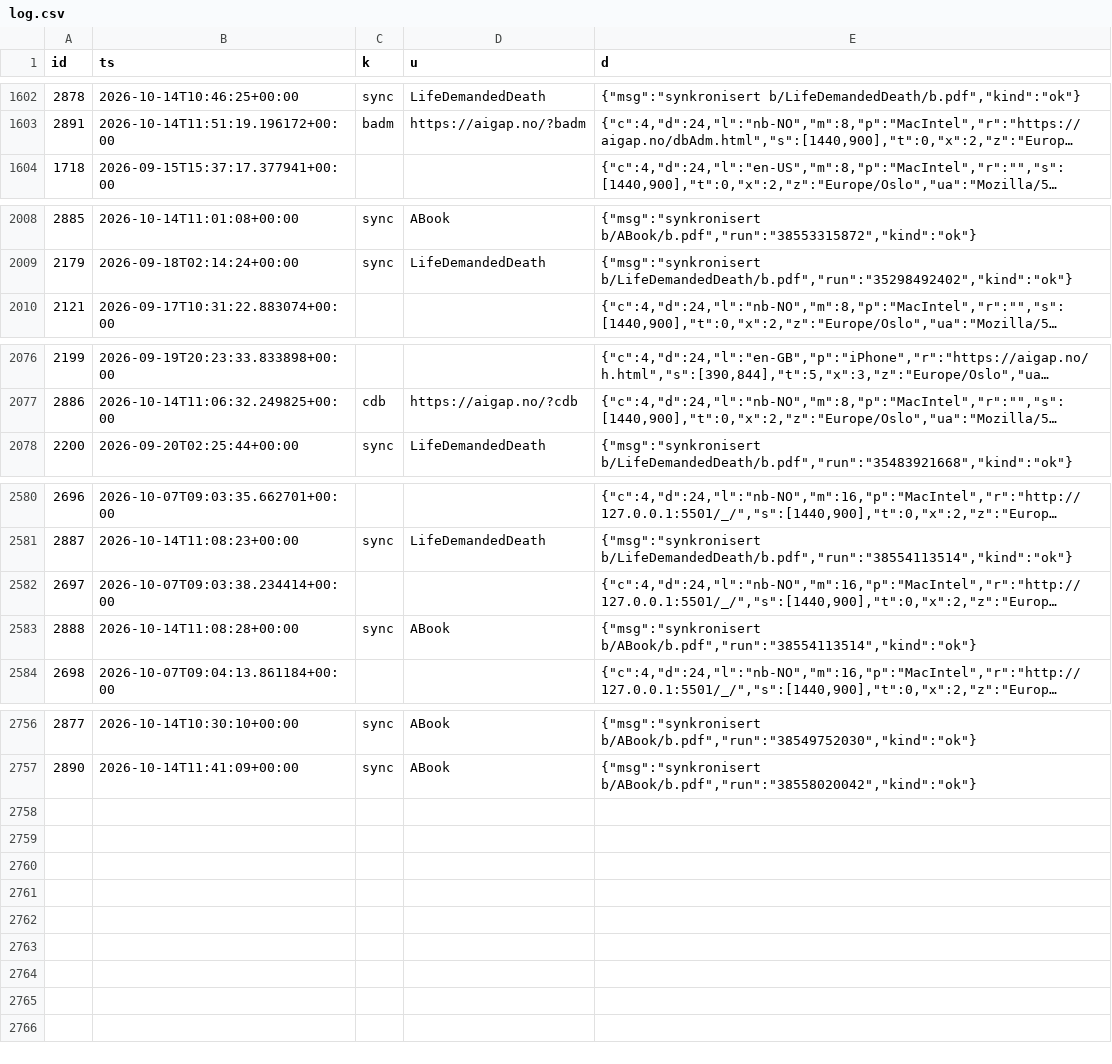
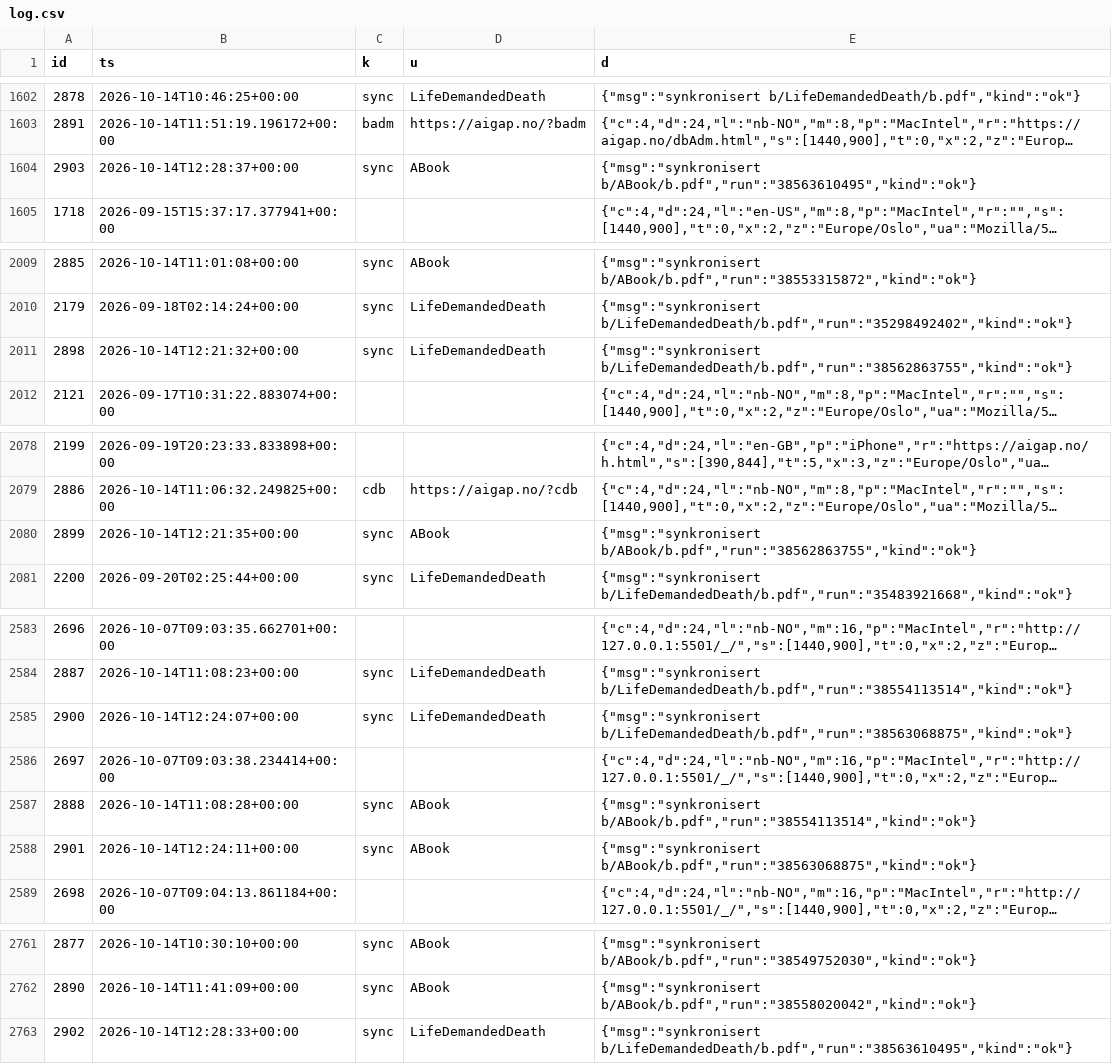
Before and after one commit to gormb/www.aigap.no, a CSV file: bu/log.csv, drawn as a sheet; only a part is shown, gaps mark what is left out; long unchanged cells end in …; the diff names each change by its address in the sheet, - before the commit and + after, or states it on an @@ line.

Commit message:
backup bu/log.csv

```diff
--- a/bu/log.csv
+++ b/bu/log.csv
+row 1604: 2903 | 2026-10-14T12:28:37+00:00 | sync | ABook | {"msg":"synkronisert b/ABook/b.pdf","run":"38563610495","kind":"ok"}
+row 2011: 2898 | 2026-10-14T12:21:32+00:00 | sync | LifeDemandedDeath | {"msg":"synkronisert b/LifeDemandedDeath/b.pdf","run":"38562863755","kind":"ok"}
+row 2080: 2899 | 2026-10-14T12:21:35+00:00 | sync | ABook | {"msg":"synkronisert b/ABook/b.pdf","run":"38562863755","kind":"ok"}
+row 2585: 2900 | 2026-10-14T12:24:07+00:00 | sync | LifeDemandedDeath | {"msg":"synkronisert b/LifeDemandedDeath/b.pdf","run":"38563068875","kind":"ok"}
+row 2588: 2901 | 2026-10-14T12:24:11+00:00 | sync | ABook | {"msg":"synkronisert b/ABook/b.pdf","run":"38563068875","kind":"ok"}
+row 2763: 2902 | 2026-10-14T12:28:33+00:00 | sync | LifeDemandedDeath | {"msg":"synkronisert b/LifeDemandedDeath/b.pdf","run":"38563610495","kind":"ok"}
```
